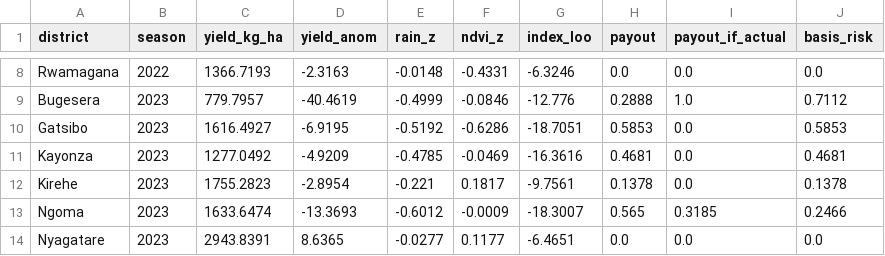
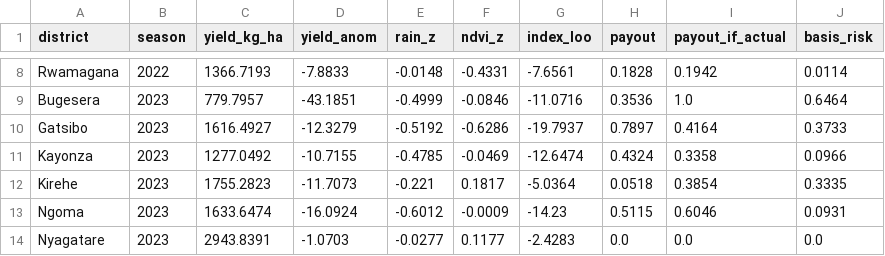
Before and after one commit to JokMaker/parametric-drought-simulator, a CSV file: backend/data/calibration.csv, drawn as a sheet; only a part is shown, gaps mark what is left out; the diff covers the shown part only; the diff names each change by its address in the sheet, - before the commit and + after, or states it on an @@ line.

```diff
--- a/backend/data/calibration.csv
+++ b/backend/data/calibration.csv
-D8 (yield_anom): -2.3163
+D8 (yield_anom): -7.8833
-G8 (index_loo): -6.3246
+G8 (index_loo): -7.6561
-H8 (payout): 0.0
+H8 (payout): 0.1828
-I8 (payout_if_actual): 0.0
+I8 (payout_if_actual): 0.1942
-J8 (basis_risk): 0.0
+J8 (basis_risk): 0.0114
-D9 (yield_anom): -40.4619
+D9 (yield_anom): -43.1851
-G9 (index_loo): -12.776
+G9 (index_loo): -11.0716
-H9 (payout): 0.2888
+H9 (payout): 0.3536
-J9 (basis_risk): 0.7112
+J9 (basis_risk): 0.6464
-D10 (yield_anom): -6.9195
+D10 (yield_anom): -12.3279
-G10 (index_loo): -18.7051
+G10 (index_loo): -19.7937
-H10 (payout): 0.5853
+H10 (payout): 0.7897
-I10 (payout_if_actual): 0.0
+I10 (payout_if_actual): 0.4164
-J10 (basis_risk): 0.5853
+J10 (basis_risk): 0.3733
-D11 (yield_anom): -4.9209
+D11 (yield_anom): -10.7155
-G11 (index_loo): -16.3616
+G11 (index_loo): -12.6474
-H11 (payout): 0.4681
+H11 (payout): 0.4324
-I11 (payout_if_actual): 0.0
+I11 (payout_if_actual): 0.3358
-J11 (basis_risk): 0.4681
+J11 (basis_risk): 0.0966
-D12 (yield_anom): -2.8954
+D12 (yield_anom): -11.7073
-G12 (index_loo): -9.7561
+G12 (index_loo): -5.0364
-H12 (payout): 0.1378
+H12 (payout): 0.0518
-I12 (payout_if_actual): 0.0
+I12 (payout_if_actual): 0.3854
-J12 (basis_risk): 0.1378
+J12 (basis_risk): 0.3335
-D13 (yield_anom): -13.3693
+D13 (yield_anom): -16.0924
-G13 (index_loo): -18.3007
+G13 (index_loo): -14.23
-H13 (payout): 0.565
+H13 (payout): 0.5115
-I13 (payout_if_actual): 0.3185
+I13 (payout_if_actual): 0.6046
-J13 (basis_risk): 0.2466
+J13 (basis_risk): 0.0931
-D14 (yield_anom): 8.6365
+D14 (yield_anom): -1.0703
-G14 (index_loo): -6.4651
+G14 (index_loo): -2.4283
```
Also changed, not shown: 7 added rows and 47 edited cells elsewhere in this file, backend/data/seasons.csv, 11 other files.
